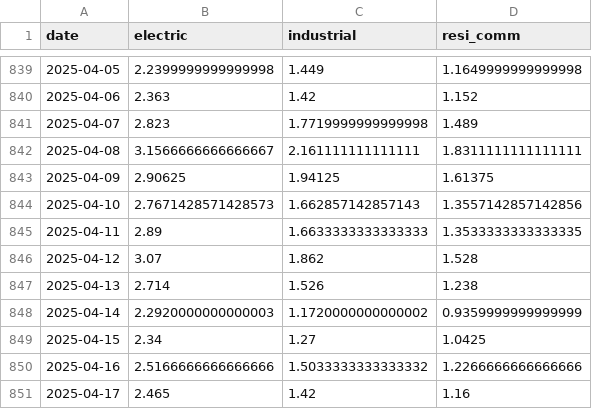
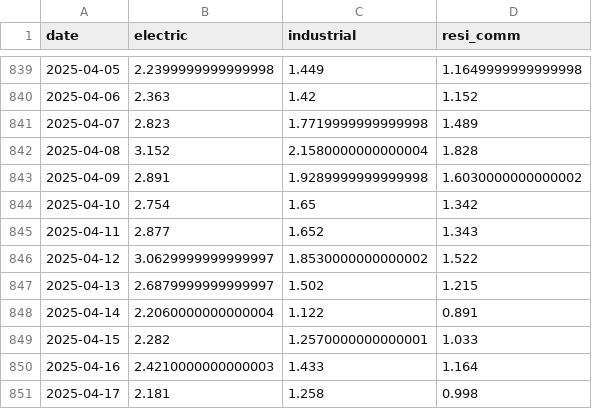
Before and after one commit to jgkramer/hummingbird, a CSV file: new_england_natgas.csv, drawn as a sheet; only a part is shown, gaps mark what is left out; the diff covers the shown part only.

Commit message:
downloaded more recent data

```diff
--- a/new_england_natgas.csv
+++ b/new_england_natgas.csv
@@ -841,11 +841,11 @@ date,electric,industrial,resi_comm
 2025-04-07,2.823,1.7719999999999998,1.489
-2025-04-08,3.1566666666666667,2.161111111111111,1.8311111111111111
-2025-04-09,2.90625,1.94125,1.61375
-2025-04-10,2.7671428571428573,1.662857142857143,1.3557142857142856
-2025-04-11,2.89,1.6633333333333333,1.3533333333333335
-2025-04-12,3.07,1.862,1.528
-2025-04-13,2.714,1.526,1.238
-2025-04-14,2.2920000000000003,1.1720000000000002,0.9359999999999999
-2025-04-15,2.34,1.27,1.0425
-2025-04-16,2.5166666666666666,1.5033333333333332,1.2266666666666666
-2025-04-17,2.465,1.42,1.16
+2025-04-08,3.152,2.1580000000000004,1.828
+2025-04-09,2.891,1.9289999999999998,1.6030000000000002
+2025-04-10,2.754,1.65,1.342
+2025-04-11,2.877,1.652,1.343
+2025-04-12,3.0629999999999997,1.8530000000000002,1.522
+2025-04-13,2.6879999999999997,1.502,1.215
+2025-04-14,2.2060000000000004,1.122,0.891
+2025-04-15,2.282,1.2570000000000001,1.033
+2025-04-16,2.4210000000000003,1.433,1.164
+2025-04-17,2.181,1.258,0.998
```
Also changed, not shown: 27 added rows and 3 edited cells elsewhere in this file, 21 other files.
